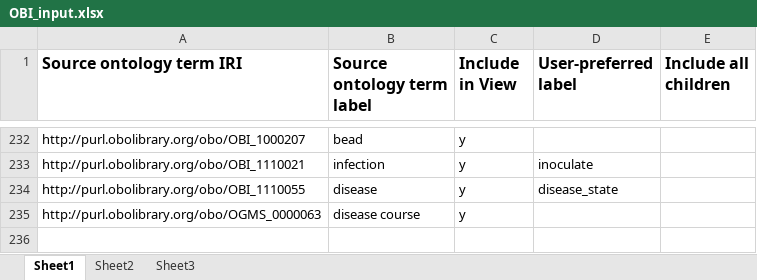
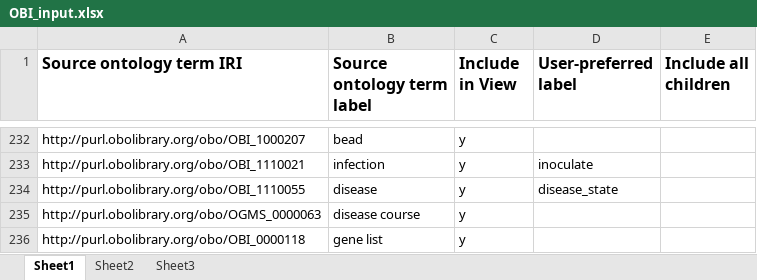
Before and after one commit to obi-bcgo/bcgo, an Excel workbook: doc/Ontodog/OBI_input.xlsx, sheet Sheet1, drawn as a sheet; only a part is shown, gaps mark what is left out; values as stored, in another font and other column widths than the file's, no borders; the diff names each change by its address in the sheet, - before the commit and + after, or states it on an @@ line.

Commit message:
add OBI:'gene list' that should be imported into BCGO

```diff
--- a/doc/Ontodog/OBI_input.xlsx (sheet Sheet1)
+++ b/doc/Ontodog/OBI_input.xlsx (sheet Sheet1)
+row 236: http://purl.obolibrary.org/obo/OBI_0000118 | gene list | y
```
